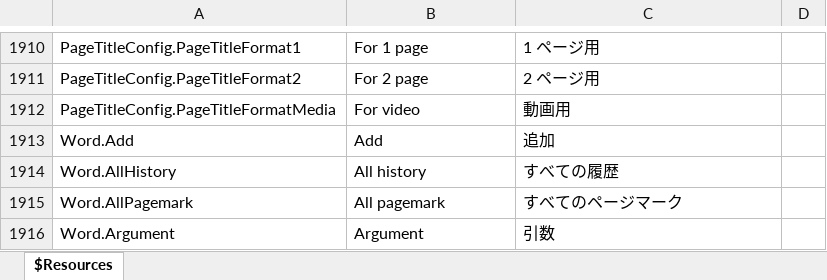
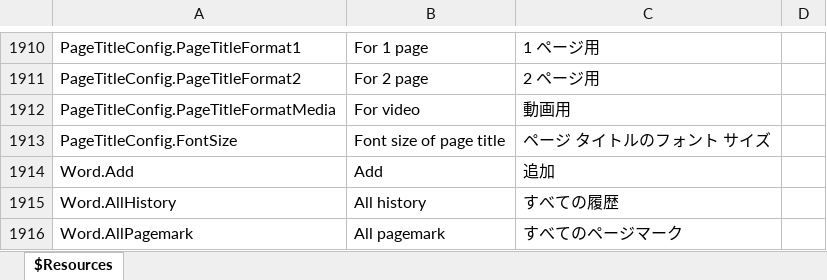
Before and after one commit to karma-sun/neeview, an Excel workbook: Language/Resources.xlsx, sheet $Resources, drawn as a sheet; only a part is shown, gaps mark what is left out; the shorter side is filled out with more unchanged rows; values as stored, in another font and other column widths than the file's, no borders; the diff names each change by its address in the sheet, - before the commit and + after, or states it on an @@ line.

```diff
--- a/Language/Resources.xlsx (sheet $Resources)
+++ b/Language/Resources.xlsx (sheet $Resources)
+row 1913: PageTitleConfig.FontSize | Font size of page title | ページ タイトルのフォント サイズ
```
Also changed, not shown: 6 other files.
